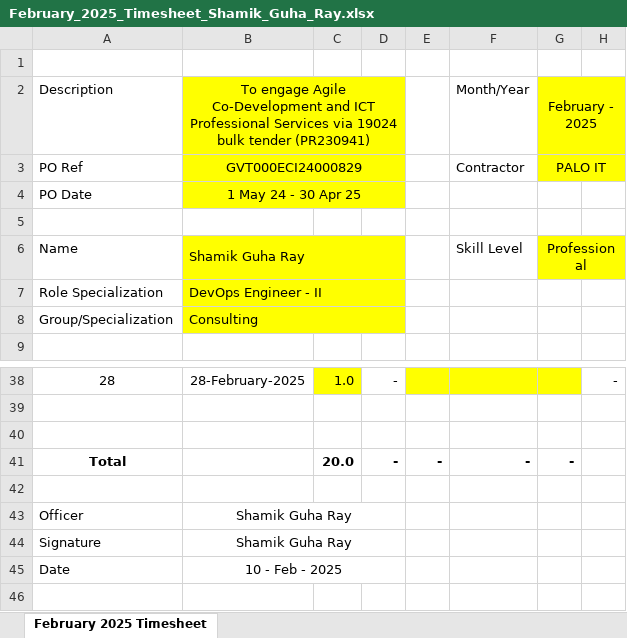
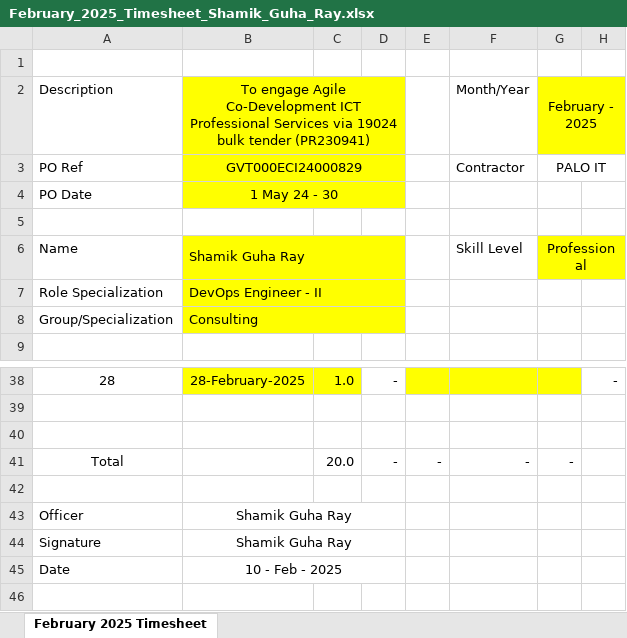
Before and after one commit to guharayshamik/atTimesheetBot, an Excel workbook: generated_timesheets/February_2025_Timesheet_Shamik_Guha_Ray.xlsx, sheet February 2025 Timesheet, drawn as a sheet; only a part is shown, gaps mark what is left out; values as stored, in another font and other column widths than the file's, no borders; the diff covers the shown part only; the diff names each change by its address in the sheet, - before the commit and + after, or states it on an @@ line.

```diff
--- a/generated_timesheets/February_2025_Timesheet_Shamik_Guha_Ray.xlsx (sheet February 2025 Timesheet)
+++ b/generated_timesheets/February_2025_Timesheet_Shamik_Guha_Ray.xlsx (sheet February 2025 Timesheet)
-B2: …Agile Co-Development and ICT Professional…
+B2: …Agile Co-Development ICT Professional…
-G3:H3 fill: #FFFF00
+G3:H3 fill: none
-B4: 1 May 24 - 30 Apr 25
+B4: 1 May 24 - 30
-B38 fill: none
+B38 fill: #FFFF00
-A41 bold: on
+A41 bold: off
-C41:G41 bold: on
+C41:G41 bold: off
```
Also changed, not shown: cell formats elsewhere in this sheet, generated_timesheets/January_2025_Timesheet_Shamik_Guha_Ray.xlsx, 2 other files.
